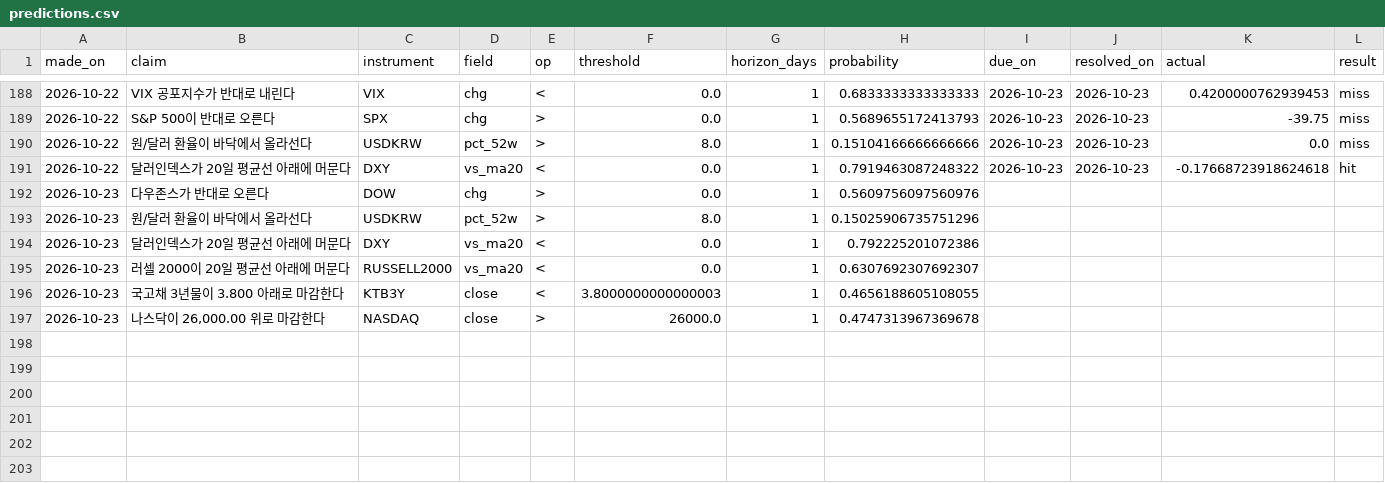
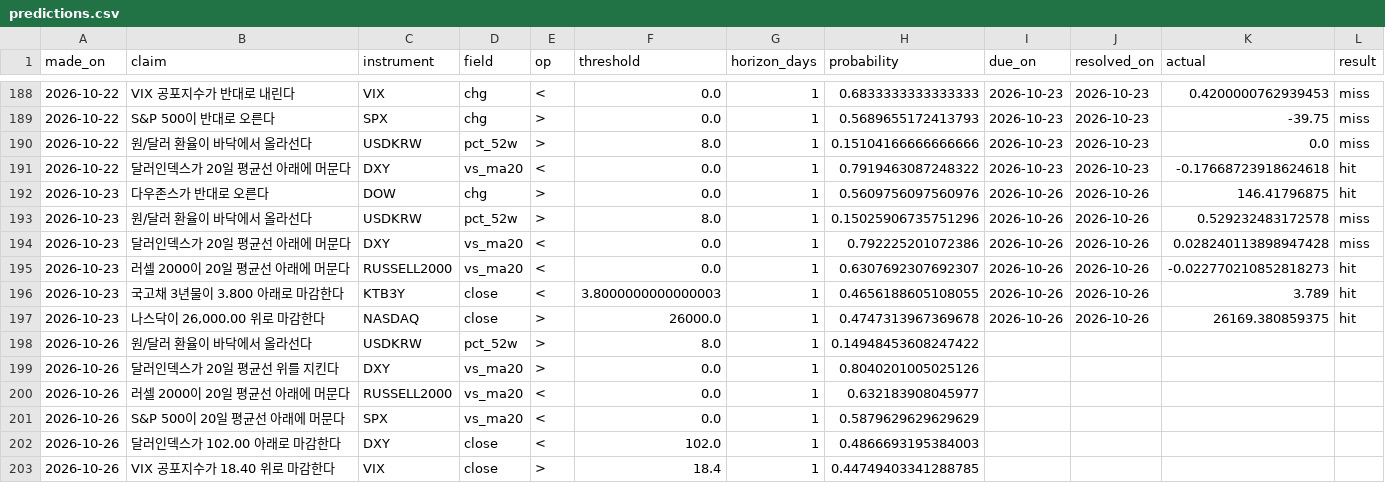
Before and after one commit to portailor/daily-brief, a CSV file: data/predictions.csv, drawn as a sheet; only a part is shown, gaps mark what is left out.

```diff
--- a/data/predictions.csv
+++ b/data/predictions.csv
@@ -191,7 +191,13 @@ made_on,claim,instrument,field,op,threshold,horizon_days,probability,due_on,reso
 2026-10-22,달러인덱스가 20일 평균선 아래에 머문다,DXY,vs_ma20,<,0.0,1,0.7919463087248322,2026-10-23,2026-10-23,-0.17668723918624618,hit
-2026-10-23,다우존스가 반대로 오른다,DOW,chg,>,0.0,1,0.5609756097560976,,,,
-2026-10-23,원/달러 환율이 바닥에서 올라선다,USDKRW,pct_52w,>,8.0,1,0.15025906735751296,,,,
-2026-10-23,달러인덱스가 20일 평균선 아래에 머문다,DXY,vs_ma20,<,0.0,1,0.792225201072386,,,,
-2026-10-23,러셀 2000이 20일 평균선 아래에 머문다,RUSSELL2000,vs_ma20,<,0.0,1,0.6307692307692307,,,,
-2026-10-23,국고채 3년물이 3.800 아래로 마감한다,KTB3Y,close,<,3.8000000000000003,1,0.4656188605108055,,,,
-2026-10-23,"나스닥이 26,000.00 위로 마감한다",NASDAQ,close,>,26000.0,1,0.4747313967369678,,,,
+2026-10-23,다우존스가 반대로 오른다,DOW,chg,>,0.0,1,0.5609756097560976,2026-10-26,2026-10-26,146.41796875,hit
+2026-10-23,원/달러 환율이 바닥에서 올라선다,USDKRW,pct_52w,>,8.0,1,0.15025906735751296,2026-10-26,2026-10-26,0.529232483172578,miss
+2026-10-23,달러인덱스가 20일 평균선 아래에 머문다,DXY,vs_ma20,<,0.0,1,0.792225201072386,2026-10-26,2026-10-26,0.028240113898947428,miss
+2026-10-23,러셀 2000이 20일 평균선 아래에 머문다,RUSSELL2000,vs_ma20,<,0.0,1,0.6307692307692307,2026-10-26,2026-10-26,-0.022770210852818273,hit
+2026-10-23,국고채 3년물이 3.800 아래로 마감한다,KTB3Y,close,<,3.8000000000000003,1,0.4656188605108055,2026-10-26,2026-10-26,3.789,hit
+2026-10-23,"나스닥이 26,000.00 위로 마감한다",NASDAQ,close,>,26000.0,1,0.4747313967369678,2026-10-26,2026-10-26,26169.380859375,hit
+2026-10-26,원/달러 환율이 바닥에서 올라선다,USDKRW,pct_52w,>,8.0,1,0.14948453608247422,,,,
+2026-10-26,달러인덱스가 20일 평균선 위를 지킨다,DXY,vs_ma20,>,0.0,1,0.8040201005025126,,,,
+2026-10-26,러셀 2000이 20일 평균선 아래에 머문다,RUSSELL2000,vs_ma20,<,0.0,1,0.632183908045977,,,,
+2026-10-26,S&P 500이 20일 평균선 아래에 머문다,SPX,vs_ma20,<,0.0,1,0.5879629629629629,,,,
+2026-10-26,달러인덱스가 102.00 아래로 마감한다,DXY,close,<,102.0,1,0.4866693195384003,,,,
+2026-10-26,VIX 공포지수가 18.40 위로 마감한다,VIX,close,>,18.4,1,0.44749403341288785,,,,
```
Also changed, not shown: 3 other files.
